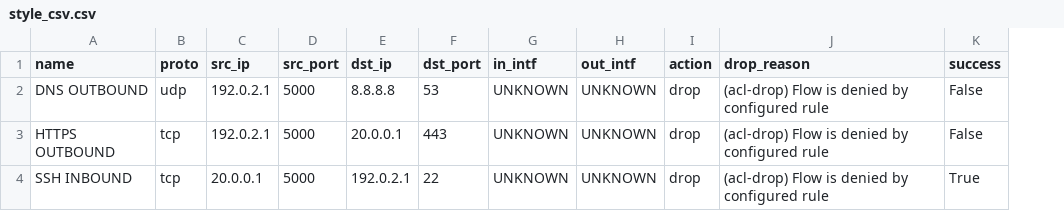
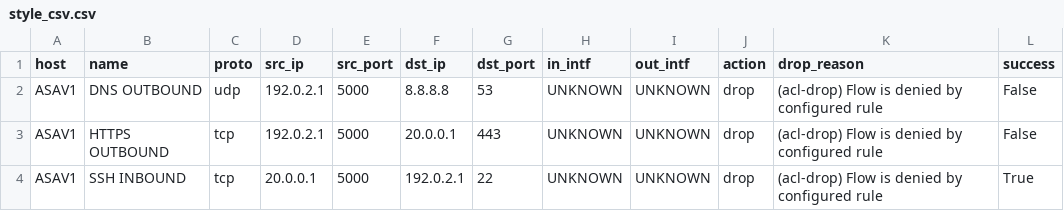
Before and after one commit to nickrusso42518/narc, a CSV file: samples/style_csv.csv, drawn as a sheet; the diff names each change by its address in the sheet, - before the commit and + after, or states it on an @@ line.

```diff
--- a/samples/style_csv.csv
+++ b/samples/style_csv.csv
+column A (host), rows 2-4: all ASAV1
```
Also changed, not shown: 4 other files.
